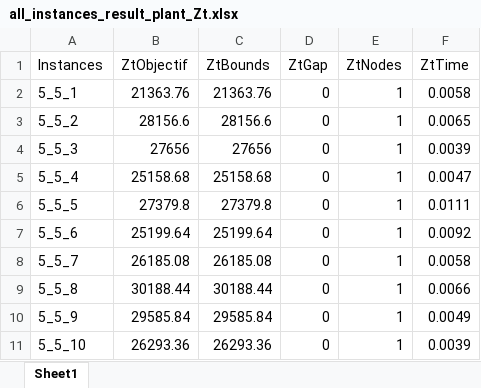
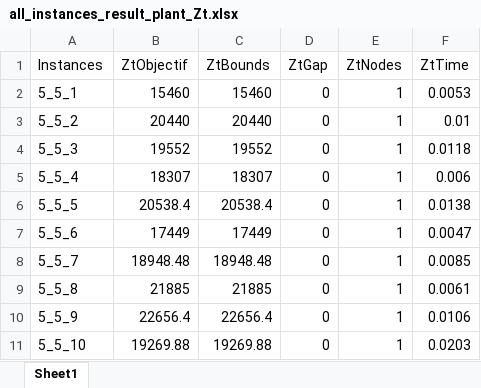
Before and after one commit to hardans22/Mon-PFE, an Excel workbook: julia/Resolve_MILP/all_instances_result_plant_Zt.xlsx, sheet Sheet1, drawn as a sheet; only a part is shown; values as stored, in another font and other column widths than the file's, no borders; the diff covers the shown part only; the diff names each change by its address in the sheet, - before the commit and + after, or states it on an @@ line.

```diff
--- a/julia/Resolve_MILP/all_instances_result_plant_Zt.xlsx (sheet Sheet1)
+++ b/julia/Resolve_MILP/all_instances_result_plant_Zt.xlsx (sheet Sheet1)
-B2 (ZtObjectif): 21363.76
+B2 (ZtObjectif): 15460
-C2 (ZtBounds): 21363.76
+C2 (ZtBounds): 15460
-F2 (ZtTime): 0.0058
+F2 (ZtTime): 0.0053
-B3 (ZtObjectif): 28156.6
+B3 (ZtObjectif): 20440
-C3 (ZtBounds): 28156.6
+C3 (ZtBounds): 20440
-F3 (ZtTime): 0.0065
+F3 (ZtTime): 0.01
-B4 (ZtObjectif): 27656
+B4 (ZtObjectif): 19552
-C4 (ZtBounds): 27656
+C4 (ZtBounds): 19552
-F4 (ZtTime): 0.0039
+F4 (ZtTime): 0.0118
-B5 (ZtObjectif): 25158.68
+B5 (ZtObjectif): 18307
-C5 (ZtBounds): 25158.68
+C5 (ZtBounds): 18307
-F5 (ZtTime): 0.0047
+F5 (ZtTime): 0.006
-B6 (ZtObjectif): 27379.8
+B6 (ZtObjectif): 20538.4
-C6 (ZtBounds): 27379.8
+C6 (ZtBounds): 20538.4
-F6 (ZtTime): 0.0111
+F6 (ZtTime): 0.0138
-B7 (ZtObjectif): 25199.64
+B7 (ZtObjectif): 17449
-C7 (ZtBounds): 25199.64
+C7 (ZtBounds): 17449
-F7 (ZtTime): 0.0092
+F7 (ZtTime): 0.0047
-B8 (ZtObjectif): 26185.08
+B8 (ZtObjectif): 18948.48
-C8 (ZtBounds): 26185.08
+C8 (ZtBounds): 18948.48
-F8 (ZtTime): 0.0058
+F8 (ZtTime): 0.0085
-B9 (ZtObjectif): 30188.44
+B9 (ZtObjectif): 21885
-C9 (ZtBounds): 30188.44
+C9 (ZtBounds): 21885
-F9 (ZtTime): 0.0066
+F9 (ZtTime): 0.0061
-B10 (ZtObjectif): 29585.84
+B10 (ZtObjectif): 22656.4
-C10 (ZtBounds): 29585.84
+C10 (ZtBounds): 22656.4
-F10 (ZtTime): 0.0049
+F10 (ZtTime): 0.0106
-B11 (ZtObjectif): 26293.36
+B11 (ZtObjectif): 19269.88
-C11 (ZtBounds): 26293.36
+C11 (ZtBounds): 19269.88
-F11 (ZtTime): 0.0039
+F11 (ZtTime): 0.0203
```
Also changed, not shown: 126 edited cells elsewhere in this sheet, julia/Resolve_MILP/all_instances_result_milp_Zkt.xlsx, julia/Resolve_MILP/all_instances_result_milp_Zt.xlsx, 17 other files.
